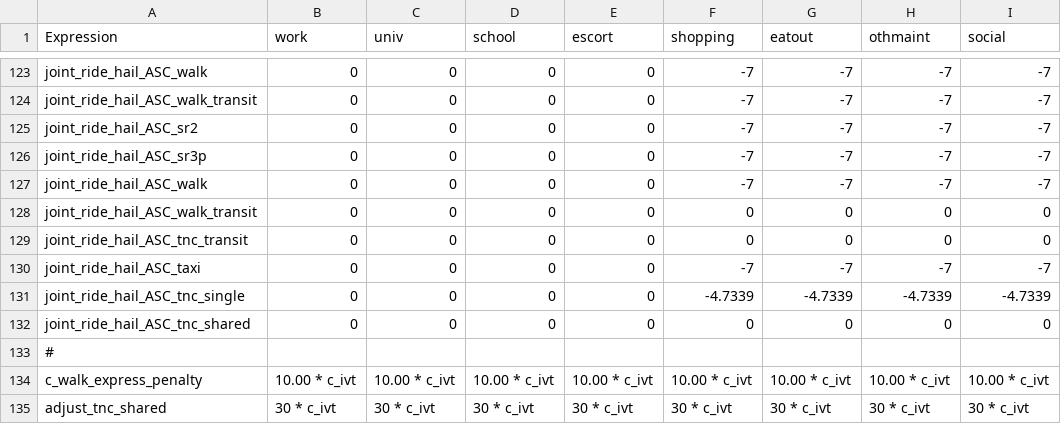
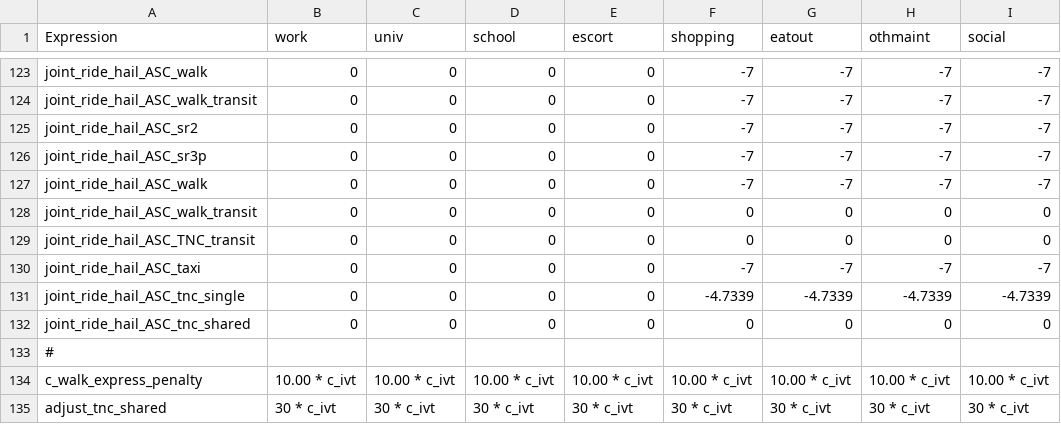
Before and after one commit to LBNL-UCB-STI/activitysim-configs-sfbay, a CSV file: configs/trip_mode_choice_coeffs.csv, drawn as a sheet; only a part is shown, gaps mark what is left out; the diff names each change by its address in the sheet, - before the commit and + after, or states it on an @@ line.

Commit message:
bug in trip_mode_choice_coeffs.csv

```diff
--- a/configs/trip_mode_choice_coeffs.csv
+++ b/configs/trip_mode_choice_coeffs.csv
-A129 (Expression): joint_ride_hail_ASC_tnc_transit
+A129 (Expression): joint_ride_hail_ASC_TNC_transit
```
